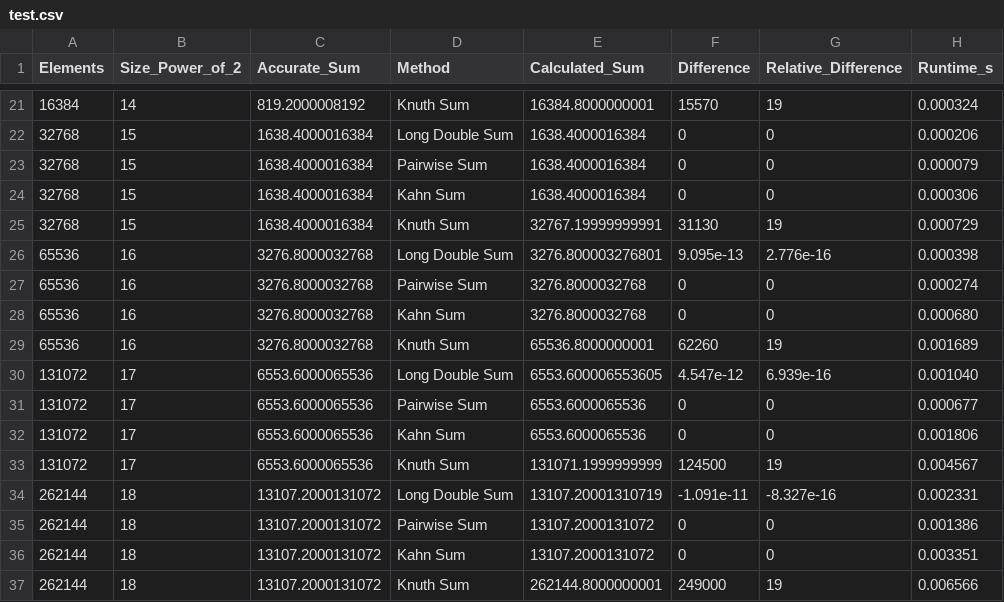
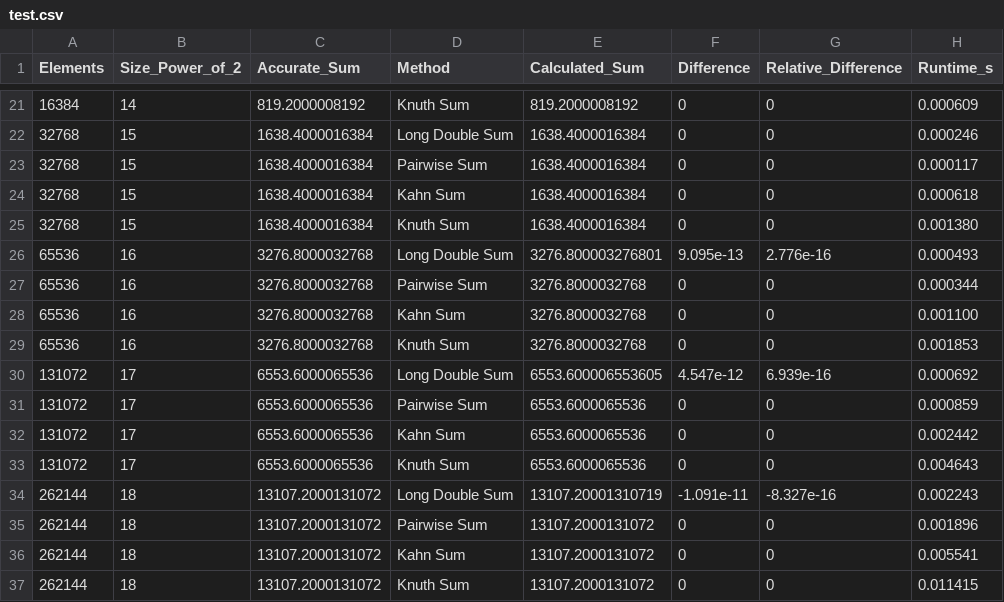
Before and after one commit to Haris0059/it-2004, a CSV file: test.csv, drawn as a sheet; only a part is shown, gaps mark what is left out; the diff covers the shown part only.

```diff
--- a/test.csv
+++ b/test.csv
@@ -21,17 +21,17 @@ Elements,Size_Power_of_2,Accurate_Sum,Method,Calculated_Sum,Difference,Relative_
-16384,14,819.2000008192,Knuth Sum,16384.8000000001,15570,19,0.000324
-32768,15,1638.4000016384,Long Double Sum,1638.4000016384,0,0,0.000206
-32768,15,1638.4000016384,Pairwise Sum,1638.4000016384,0,0,0.000079
-32768,15,1638.4000016384,Kahn Sum,1638.4000016384,0,0,0.000306
-32768,15,1638.4000016384,Knuth Sum,32767.19999999991,31130,19,0.000729
-65536,16,3276.8000032768,Long Double Sum,3276.800003276801,9.095e-13,2.776e-16,0.000398
-65536,16,3276.8000032768,Pairwise Sum,3276.8000032768,0,0,0.000274
-65536,16,3276.8000032768,Kahn Sum,3276.8000032768,0,0,0.000680
-65536,16,3276.8000032768,Knuth Sum,65536.8000000001,62260,19,0.001689
-131072,17,6553.6000065536,Long Double Sum,6553.600006553605,4.547e-12,6.939e-16,0.001040
-131072,17,6553.6000065536,Pairwise Sum,6553.6000065536,0,0,0.000677
-131072,17,6553.6000065536,Kahn Sum,6553.6000065536,0,0,0.001806
-131072,17,6553.6000065536,Knuth Sum,131071.1999999999,124500,19,0.004567
-262144,18,13107.2000131072,Long Double Sum,13107.20001310719,-1.091e-11,-8.327e-16,0.002331
-262144,18,13107.2000131072,Pairwise Sum,13107.2000131072,0,0,0.001386
-262144,18,13107.2000131072,Kahn Sum,13107.2000131072,0,0,0.003351
-262144,18,13107.2000131072,Knuth Sum,262144.8000000001,249000,19,0.006566
+16384,14,819.2000008192,Knuth Sum,819.2000008192,0,0,0.000609
+32768,15,1638.4000016384,Long Double Sum,1638.4000016384,0,0,0.000246
+32768,15,1638.4000016384,Pairwise Sum,1638.4000016384,0,0,0.000117
+32768,15,1638.4000016384,Kahn Sum,1638.4000016384,0,0,0.000618
+32768,15,1638.4000016384,Knuth Sum,1638.4000016384,0,0,0.001380
+65536,16,3276.8000032768,Long Double Sum,3276.800003276801,9.095e-13,2.776e-16,0.000493
+65536,16,3276.8000032768,Pairwise Sum,3276.8000032768,0,0,0.000344
+65536,16,3276.8000032768,Kahn Sum,3276.8000032768,0,0,0.001100
+65536,16,3276.8000032768,Knuth Sum,3276.8000032768,0,0,0.001853
+131072,17,6553.6000065536,Long Double Sum,6553.600006553605,4.547e-12,6.939e-16,0.000692
+131072,17,6553.6000065536,Pairwise Sum,6553.6000065536,0,0,0.000859
+131072,17,6553.6000065536,Kahn Sum,6553.6000065536,0,0,0.002442
+131072,17,6553.6000065536,Knuth Sum,6553.6000065536,0,0,0.004643
+262144,18,13107.2000131072,Long Double Sum,13107.20001310719,-1.091e-11,-8.327e-16,0.002243
+262144,18,13107.2000131072,Pairwise Sum,13107.2000131072,0,0,0.001896
+262144,18,13107.2000131072,Kahn Sum,13107.2000131072,0,0,0.005541
+262144,18,13107.2000131072,Knuth Sum,13107.2000131072,0,0,0.011415
```
Also changed, not shown: 94 edited cells elsewhere in this file, 6 other files.
